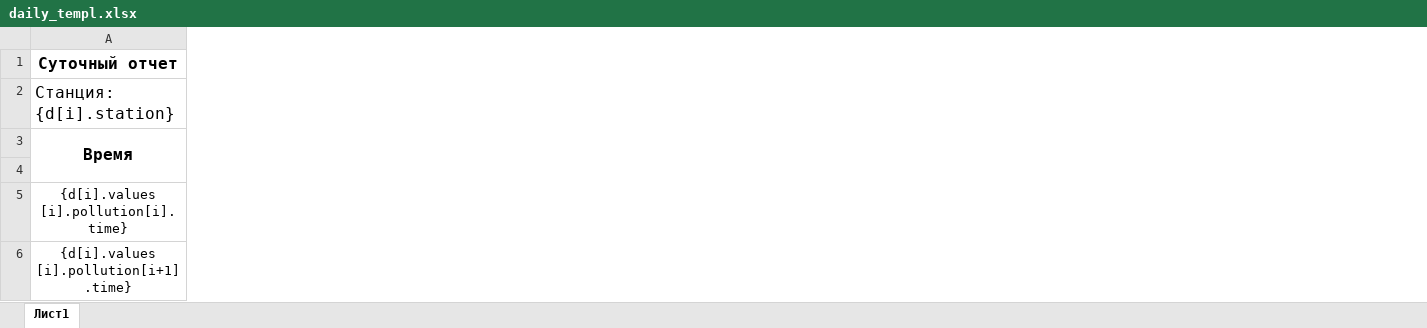
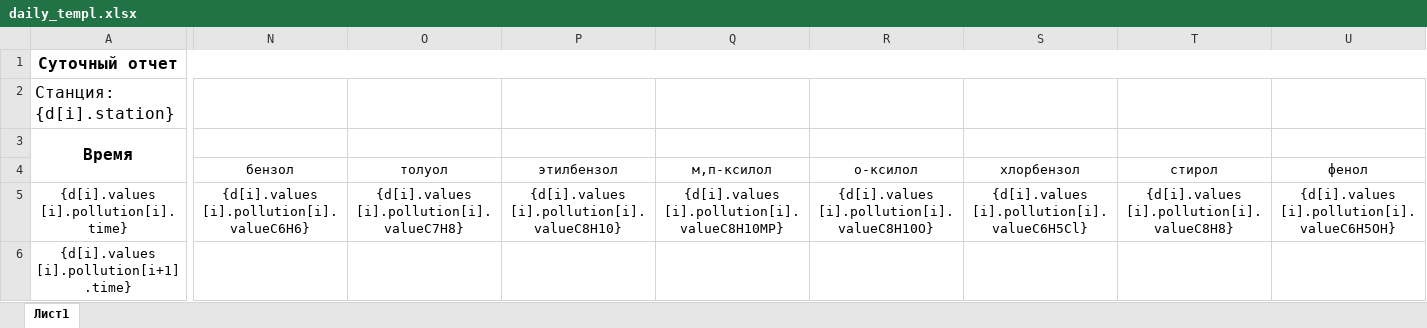
Before and after one commit to yasyash/GasMonkeyMobile, an Excel workbook: reports/daily_templ.xlsx, sheet Лист1, drawn as a sheet; only a part is shown, gaps mark what is left out; values as stored, in another font and other column widths than the file's, no borders; the diff names each change by its address in the sheet, - before the commit and + after, or states it on an @@ line.

```diff
--- a/reports/daily_templ.xlsx (sheet Лист1)
+++ b/reports/daily_templ.xlsx (sheet Лист1)
+column N (бензол), row 5: {d[i].values [i].pollution[i].valueC6H6}
+column O (толуол), row 5: {d[i].values [i].pollution[i].valueC7H8}
+column P (этилбензол), row 5: {d[i].values [i].pollution[i].valueC8H10}
+column Q (м,п-ксилол), row 5: {d[i].values [i].pollution[i].valueC8H10MP}
+column R (о-ксилол), row 5: {d[i].values [i].pollution[i].valueC8H10O}
+column S (хлорбензол), row 5: {d[i].values [i].pollution[i].valueC6H5Cl}
+column T (стирол), row 5: {d[i].values [i].pollution[i].valueC8H8}
+column U (фенол), row 5: {d[i].values [i].pollution[i].valueC6H5OH}
```
Also changed, not shown: reports/monthly_templ.xlsx, 10 other files.
